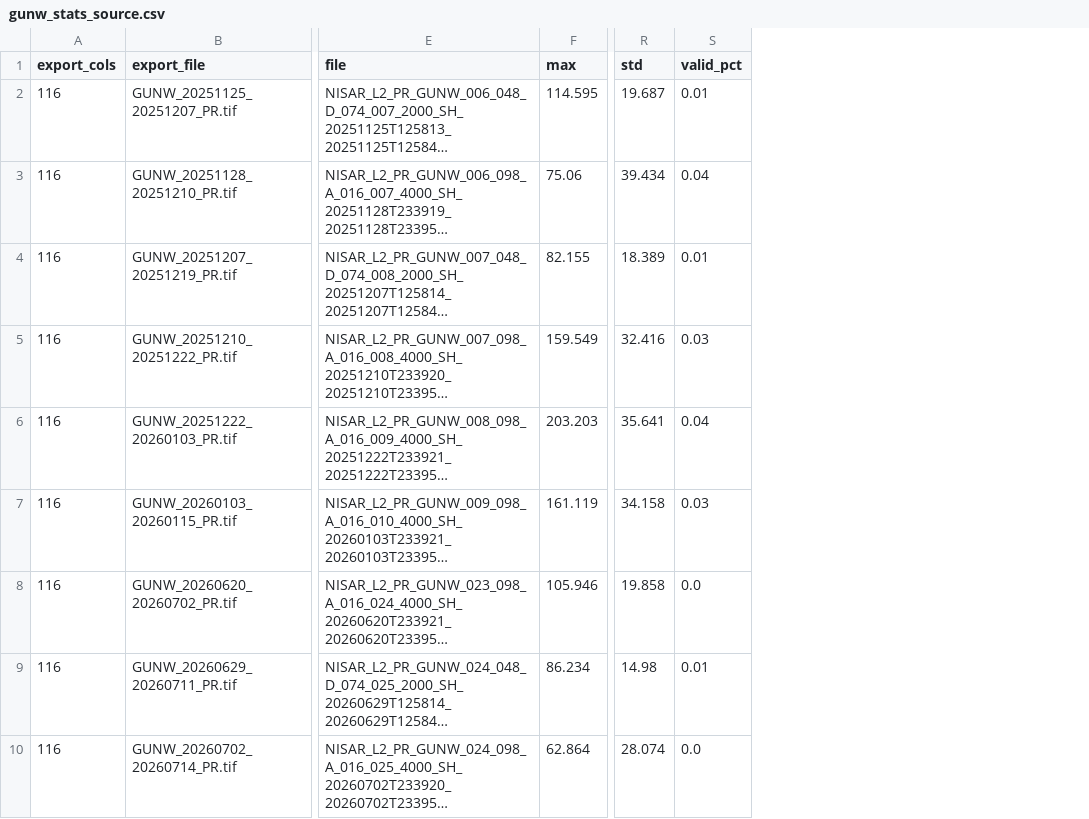
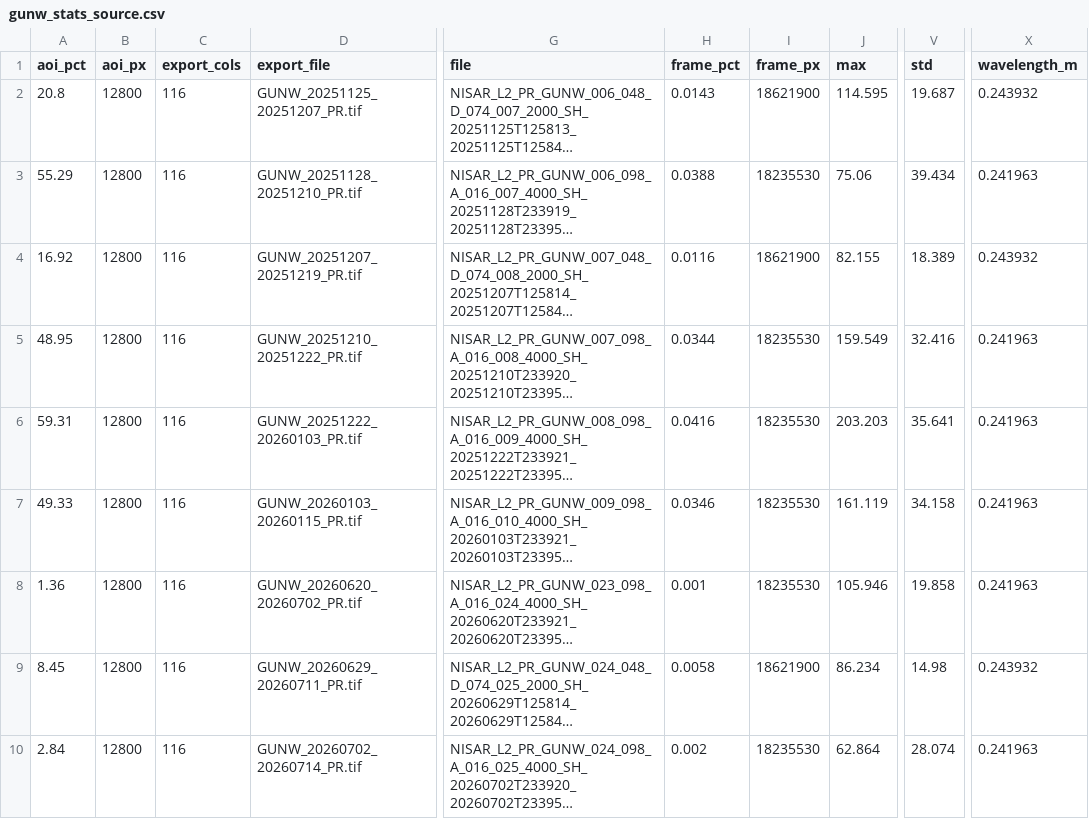
Before and after one commit to moshiour0/SARGuardian, a CSV file: outputs/gunw_stats_source.csv, drawn as a sheet; only a part is shown, gaps mark what is left out; long unchanged cells end in …; removed rows and columns are numbered as before the commit, all else as after; the diff names each change by its address in the sheet, - before the commit and + after, or states it on an @@ line.

```diff
--- a/outputs/gunw_stats_source.csv
+++ b/outputs/gunw_stats_source.csv
+column A (aoi_pct), rows 2-10: 20.8 | 55.29 | 16.92 | 48.95 | 59.31 | 49.33 | 1.36 | 8.45 | 2.84
+column B (aoi_px), rows 2-10: all 12800
+column H (frame_pct), rows 2-10: 0.0143 | 0.0388 | 0.0116 | 0.0344 | 0.0416 | 0.0346 | 0.001 | 0.0058 | 0.002
+column I (frame_px), rows 2-10: 18621900 | 18235530 | 18621900 | 18235530 | 18235530 | 18235530 | 18235530 | 18621900 | 18235530
-column S (valid_pct), rows 2-10: 0.01 | 0.04 | 0.01 | 0.03 | 0.04 | 0.03 | 0.0 | 0.01 | 0.0
+column X (wavelength_m), rows 2-10: 0.243932 | 0.241963 | 0.243932 | 0.241963 | 0.241963 | 0.241963 | 0.241963 | 0.243932 | 0.241963
```
Also changed, not shown: outputs/detectability.csv, outputs/detectability_fixed_gate.csv, 7 other files.
